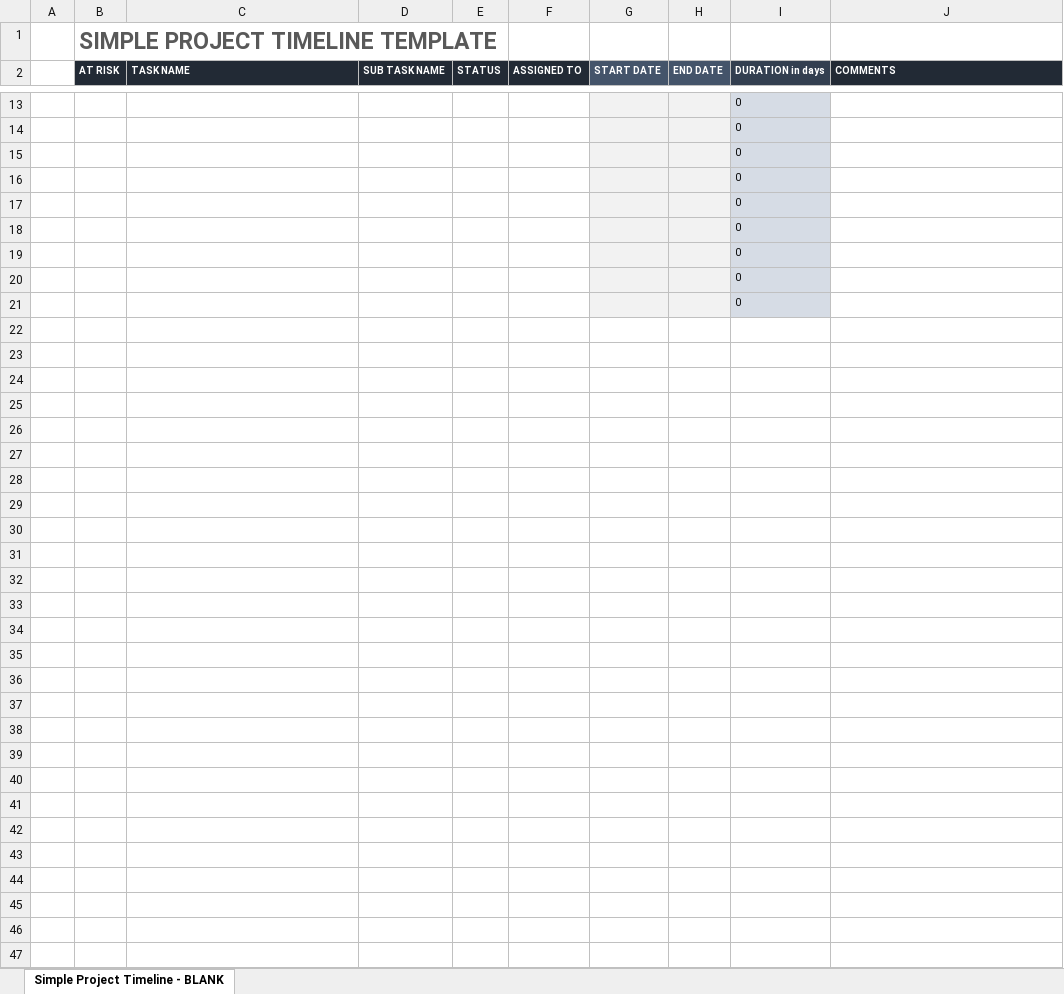
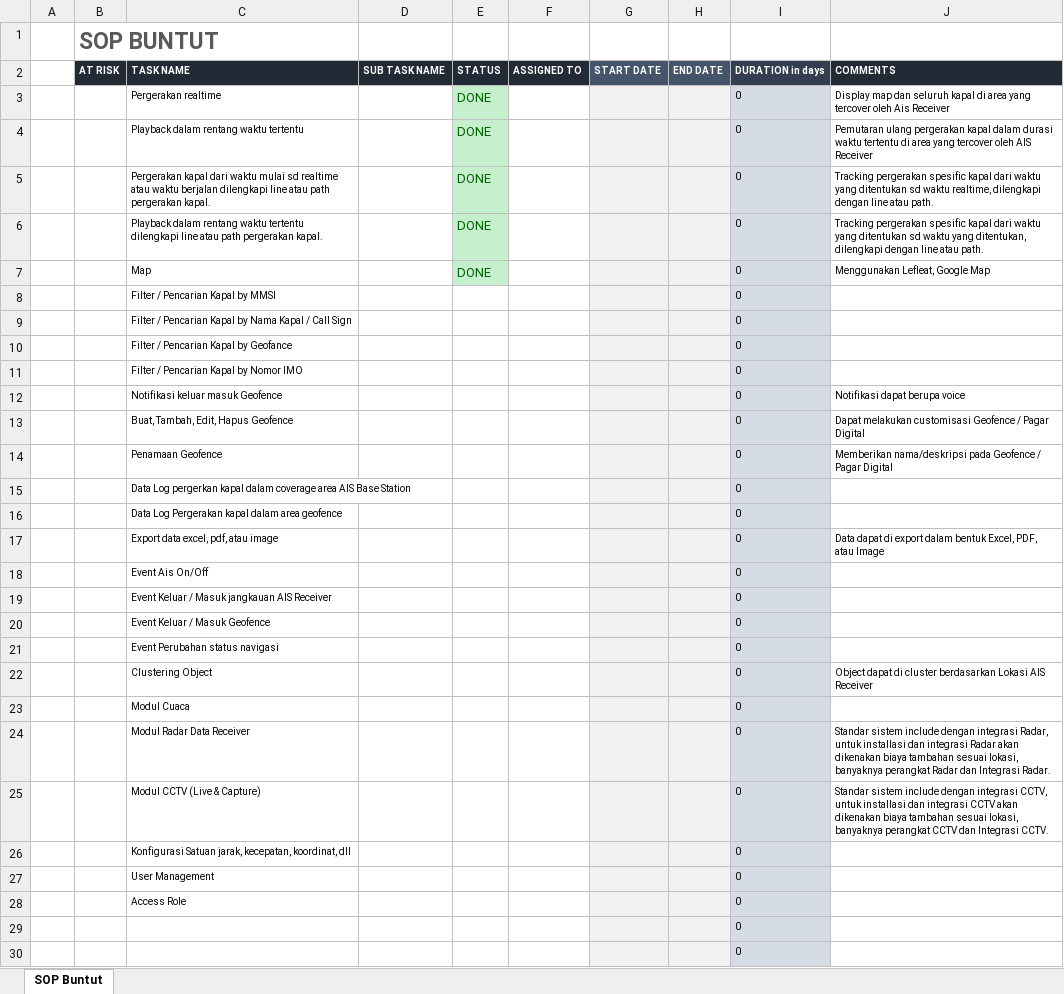
Before and after one commit to cipta-pernika/AIS-Local, an Excel workbook: DOCS/timeline_ksop.xlsx, sheet SOP Buntut, drawn as a sheet; only a part is shown, gaps mark what is left out; the shorter side is filled out with more unchanged rows; values as stored, in another font and other column widths than the file's, no borders; charts and pictures not drawn; removed rows and columns are numbered as before the commit, all else as after; the diff covers the shown part only; the diff names each change by its address in the sheet, - before the commit and + after, or states it on an @@ line.

```diff
--- a/DOCS/timeline_ksop.xlsx (sheet SOP Buntut)
+++ b/DOCS/timeline_ksop.xlsx (sheet SOP Buntut)
-sheet tab: Simple Project Timeline - BLANK
+sheet tab: SOP Buntut
-B1 (AT RISK): SIMPLE PROJECT TIMELINE TEMPLATE
+B1 (AT RISK): SOP BUNTUT
-row 13:  |  |  |  |  |  |  |  | 0
-row 14:  |  |  |  |  |  |  |  | 0
-row 15:  |  |  |  |  |  |  |  | 0
-row 16:  |  |  |  |  |  |  |  | 0
-row 17:  |  |  |  |  |  |  |  | 0
-row 18:  |  |  |  |  |  |  |  | 0
+row 3:  |  | Pergerakan realtime |  | DONE |  |  |  | 0 | Display map dan seluruh kapal di area yang tercover oleh Ais Receiver
+row 4:  |  | Playback dalam rentang waktu tertentu |  | DONE |  |  |  | 0 | Pemutaran ulang pergerakan kapal dalam durasi waktu tertentu di area yang tercover oleh AIS Receiver
+row 5:  |  | Pergerakan kapal dari waktu mulai sd realtime atau waktu berjalan dilengkapi line atau path pergerakan kapal. |  | DONE |  |  |  | 0 | Tracking pergerakan spesific kapal dari waktu yang ditentukan sd waktu realtime, dilengkapi dengan line atau path.
+row 6:  |  | Playback dalam rentang waktu tertentu dilengkapi line atau path pergerakan kapal. |  | DONE |  |  |  | 0 | Tracking pergerakan spesific kapal dari waktu yang ditentukan sd waktu yang ditentukan, dilengkapi dengan line atau path.
+row 7:  |  | Map |  | DONE |  |  |  | 0 | Menggunakan Lefleat, Google Map
+row 8:  |  | Filter / Pencarian Kapal by MMSI |  |  |  |  |  | 0
+row 9:  |  | Filter / Pencarian Kapal by Nama Kapal / Call Sign |  |  |  |  |  | 0
+row 10:  |  | Filter / Pencarian Kapal by Geofance |  |  |  |  |  | 0
+row 11:  |  | Filter / Pencarian Kapal by Nomor IMO |  |  |  |  |  | 0
+row 12:  |  | Notifikasi keluar masuk Geofence |  |  |  |  |  | 0 | Notifikasi dapat berupa voice
+row 13:  |  | Buat, Tambah, Edit, Hapus Geofence |  |  |  |  |  | 0 | Dapat melakukan customisasi Geofence / Pagar Digital
+row 14:  |  | Penamaan Geofence |  |  |  |  |  | 0 | Memberikan nama/deskripsi pada Geofence / Pagar Digital
+row 15:  |  | Data Log pergerkan kapal dalam coverage area AIS Base Station |  |  |  |  |  | 0
+row 16:  |  | Data Log Pergerakan kapal dalam area geofence |  |  |  |  |  | 0
+row 17:  |  | Export data excel, pdf, atau image |  |  |  |  |  | 0 | Data dapat di export dalam bentuk Excel, PDF, atau Image
+row 18:  |  | Event Ais On/Off |  |  |  |  |  | 0
+row 19:  |  | Event Keluar / Masuk jangkauan AIS Receiver |  |  |  |  |  | 0
+row 20:  |  | Event Keluar / Masuk Geofence |  |  |  |  |  | 0
+row 21:  |  | Event Perubahan status navigasi |  |  |  |  |  | 0
+row 22:  |  | Clustering Object |  |  |  |  |  | 0 | Object dapat di cluster berdasarkan Lokasi AIS Receiver
+row 23:  |  | Modul Cuaca |  |  |  |  |  | 0
+row 24:  |  | Modul Radar Data Receiver |  |  |  |  |  | 0 | Standar sistem include dengan integrasi Radar, untuk installasi dan integrasi Radar akan dikenakan biaya tambahan sesuai lokasi, banyaknya perangkat Radar dan Integrasi Radar.
+row 25:  |  | Modul CCTV (Live & Capture) |  |  |  |  |  | 0 | Standar sistem include dengan integrasi CCTV, untuk installasi dan integrasi CCTV akan dikenakan biaya tambahan sesuai lokasi, banyaknya perangkat CCTV dan Integrasi CCTV.
+row 26:  |  | Konfigurasi Satuan jarak, kecepatan, koordinat, dll |  |  |  |  |  | 0
+row 27:  |  | User Management |  |  |  |  |  | 0
+row 28:  |  | Access Role |  |  |  |  |  | 0
```
Also changed, not shown: 10 removed rows elsewhere in this sheet, charts or pictures.
